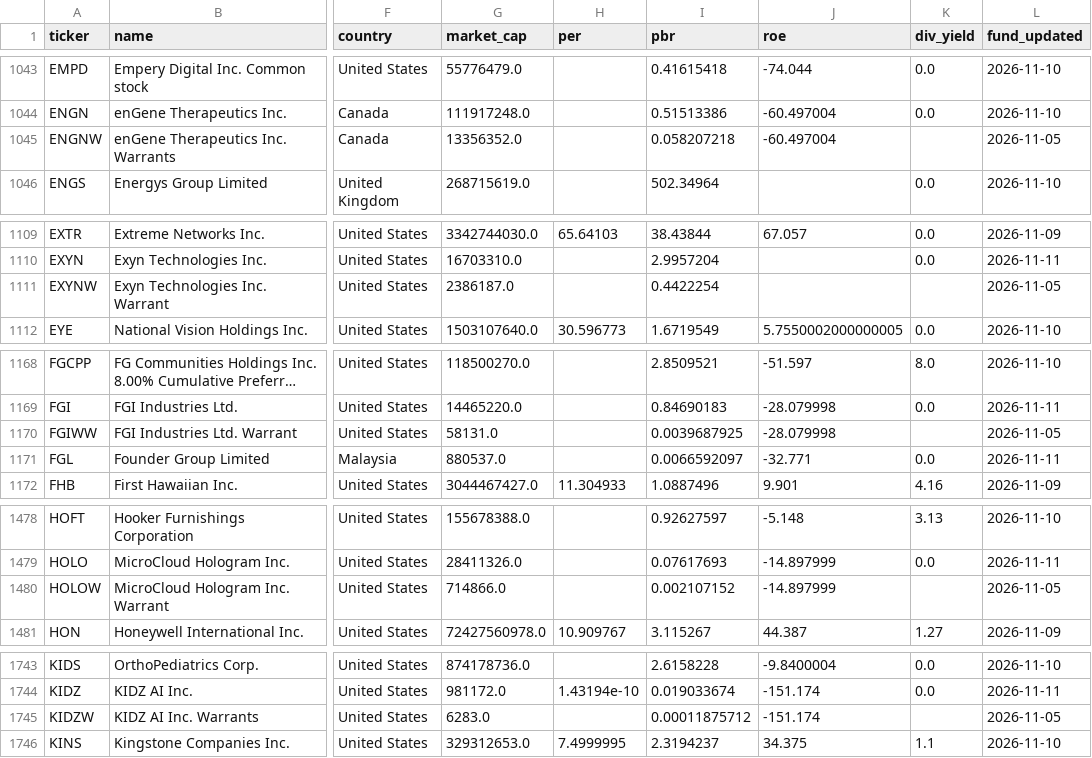
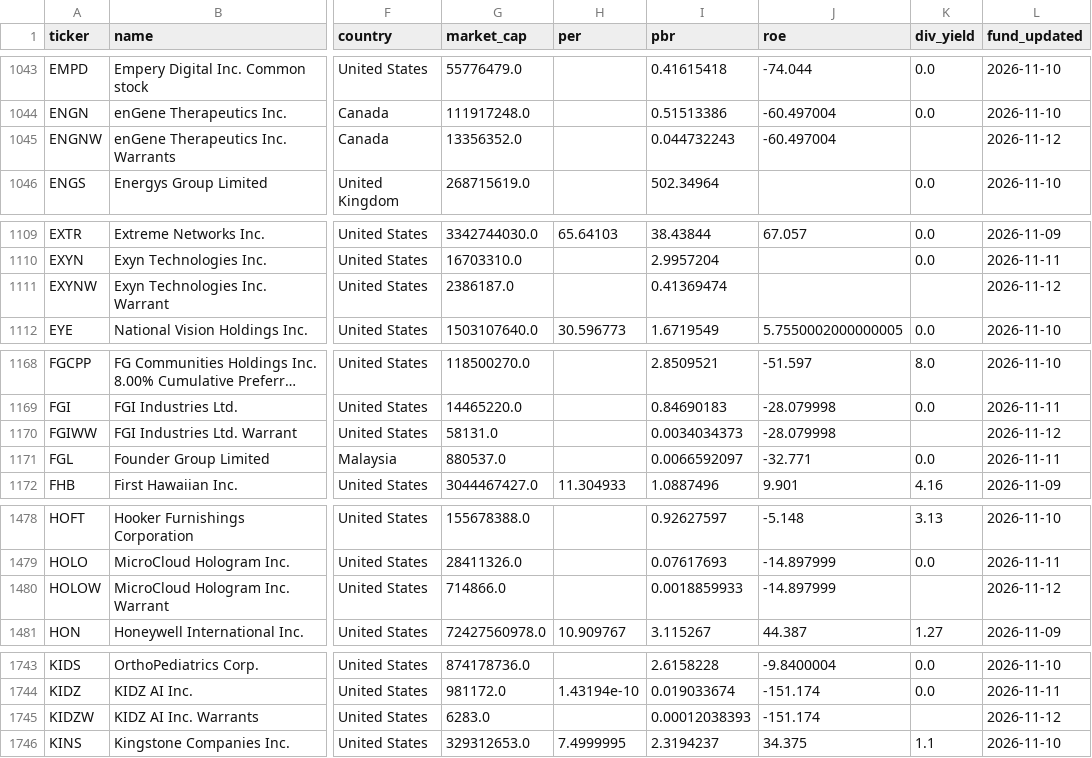
Before and after one commit to elvin2698-source/stock-analyzer, a CSV file: data/companies_us.csv, drawn as a sheet; only a part is shown, gaps mark what is left out; long unchanged cells end in …; the diff covers the shown part only; the diff names each change by its address in the sheet, - before the commit and + after, or states it on an @@ line.

```diff
--- a/data/companies_us.csv
+++ b/data/companies_us.csv
-I1045 (pbr): 0.058207218
+I1045 (pbr): 0.044732243
-L1045 (fund_updated): 2026-11-05
+L1045 (fund_updated): 2026-11-12
-I1111 (pbr): 0.4422254
+I1111 (pbr): 0.41369474
-L1111 (fund_updated): 2026-11-05
+L1111 (fund_updated): 2026-11-12
-I1170 (pbr): 0.0039687925
+I1170 (pbr): 0.0034034373
-L1170 (fund_updated): 2026-11-05
+L1170 (fund_updated): 2026-11-12
-I1480 (pbr): 0.002107152
+I1480 (pbr): 0.0018859933
-L1480 (fund_updated): 2026-11-05
+L1480 (fund_updated): 2026-11-12
-I1745 (pbr): 0.00011875712
+I1745 (pbr): 0.00012038393
-L1745 (fund_updated): 2026-11-05
+L1745 (fund_updated): 2026-11-12
```
Also changed, not shown: 50 edited cells elsewhere in this file, data/companies_kr.csv.
